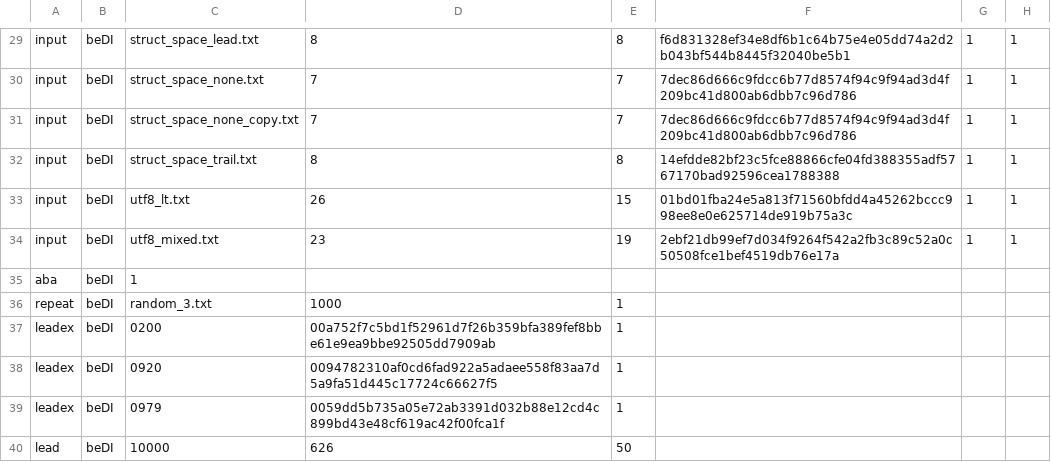
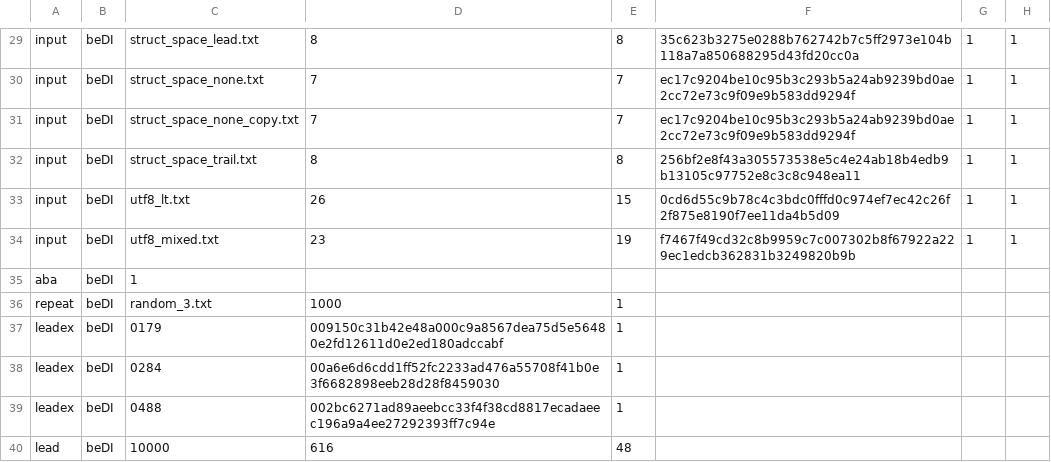
Before and after one commit to Mizerd/BGT_1, a CSV file: Joringis-no AI/results/raw/inputs.csv, drawn as a sheet; only a part is shown, gaps mark what is left out; the diff covers the shown part only; the diff names each change by its address in the sheet, - before the commit and + after, or states it on an @@ line.

```diff
--- a/Joringis-no AI/results/raw/inputs.csv
+++ b/Joringis-no AI/results/raw/inputs.csv
-F29: f6d831328ef34e8df6b1c64b75e4e05dd74a2d2b043bf544b8445f32040be5b1
+F29: 35c623b3275e0288b762742b7c5ff2973e104b118a7a850688295d43fd20cc0a
-F30:F31: 7dec86d666c9fdcc6b77d8574f94c9f94ad3d4f209bc41d800ab6dbb7c96d786
+F30:F31: ec17c9204be10c95b3c293b5a24ab9239bd0ae2cc72e73c9f09e9b583dd9294f
-F32: 14efdde82bf23c5fce88866cfe04fd388355adf5767170bad92596cea1788388
+F32: 256bf2e8f43a305573538e5c4e24ab18b4edb9b13105c97752e8c3c8c948ea11
-F33: 01bd01fba24e5a813f71560bfdd4a45262bccc998ee8e0e625714de919b75a3c
+F33: 0cd6d55c9b78c4c3bdc0fffd0c974ef7ec42c26f2f875e8190f7ee11da4b5d09
-F34: 2ebf21db99ef7d034f9264f542a2fb3c89c52a0c50508fce1bef4519db76e17a
+F34: f7467f49cd32c8b9959c7c007302b8f67922a229ec1edcb362831b3249820b9b
-C37: 0200
+C37: 0179
-D37: 00a752f7c5bd1f52961d7f26b359bfa389fef8bbe61e9ea9bbe92505dd7909ab
+D37: 009150c31b42e48a000c9a8567dea75d5e56480e2fd12611d0e2ed180adccabf
-C38: 0920
+C38: 0284
-D38: 0094782310af0cd6fad922a5adaee558f83aa7d5a9fa51d445c17724c66627f5
+D38: 00a6e6d6cdd1ff52fc2233ad476a55708f41b0e3f6682898eeb28d28f8459030
-C39: 0979
+C39: 0488
-D39: 0059dd5b735a05e72ab3391d032b88e12cd4c899bd43e48cf619ac42f00fca1f
+D39: 002bc6271ad89aeebcc33f4f38cd8817ecadaeec196a9a4ee27292393ff7c94e
-D40: 626
+D40: 616
-E40: 50
+E40: 48
```
Also changed, not shown: 28 edited cells elsewhere in this file, Joringis-no AI/results/raw/avalanche.csv, Joringis-no AI/results/raw/cli.csv, 23 other files.
